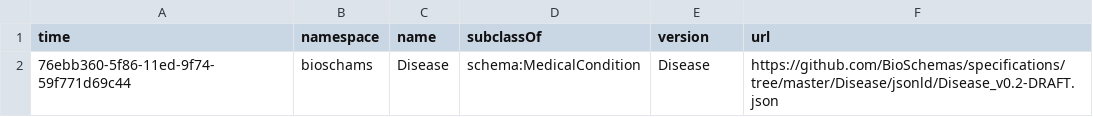
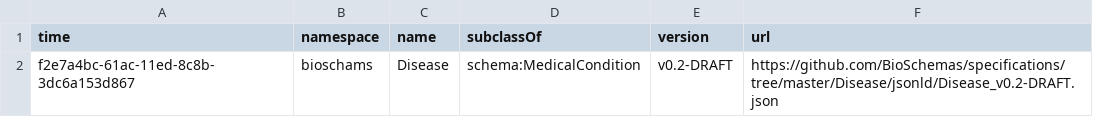
Before and after one commit to BioSchemas/bioschemas-dde, a CSV file: latest-updated-profiles/Disease.csv, drawn as a sheet.

Commit message:
Updating Profile

```diff
--- a/latest-updated-profiles/Disease.csv
+++ b/latest-updated-profiles/Disease.csv
@@ -1,2 +1,2 @@
 time,namespace,name,subclassOf,version,url
-76ebb360-5f86-11ed-9f74-59f771d69c44,bioschams,Disease,schema:MedicalCondition,Disease,https://github.com/BioSchemas/specifications/tree/master/Disease/jsonld/Disease_v0.2-DRAFT.json
+f2e7a4bc-61ac-11ed-8c8b-3dc6a153d867,bioschams,Disease,schema:MedicalCondition,v0.2-DRAFT,https://github.com/BioSchemas/specifications/tree/master/Disease/jsonld/Disease_v0.2-DRAFT.json
```
Also changed, not shown: 2 other files.
